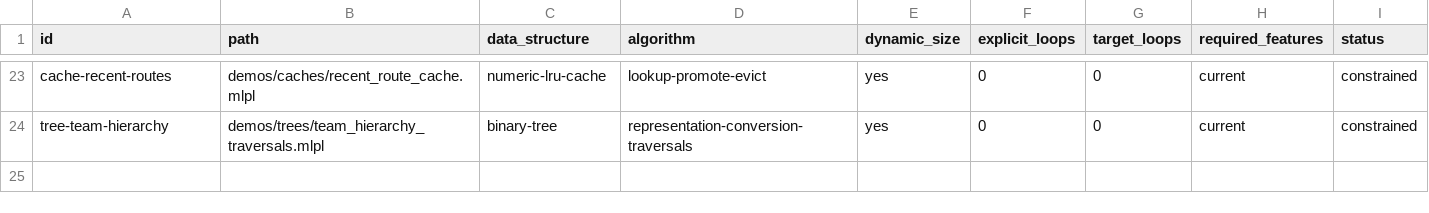
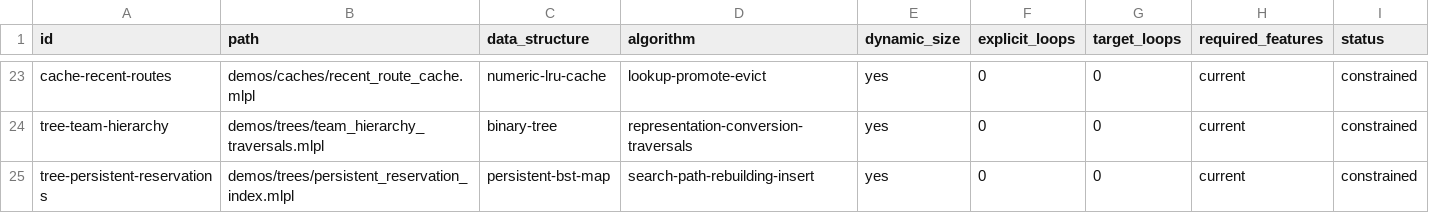
Before and after one commit to sw-ml-study/demo-algorithms, a TSV file: catalog/demos.tsv, drawn as a sheet; only a part is shown, gaps mark what is left out.

Commit message:
feat: add persistent BST demo

```diff
--- a/catalog/demos.tsv
+++ b/catalog/demos.tsv
@@ -24 +24,2 @@ cache-recent-routes	demos/caches/recent_route_cache.mlpl	numeric-lru-cache	looku
 tree-team-hierarchy	demos/trees/team_hierarchy_traversals.mlpl	binary-tree	representation-conversion-traversals	yes	0	0	current	constrained
+tree-persistent-reservations	demos/trees/persistent_reservation_index.mlpl	persistent-bst-map	search-path-rebuilding-insert	yes	0	0	current	constrained
```
Also changed, not shown: catalog/tests.tsv, 5 other files.
